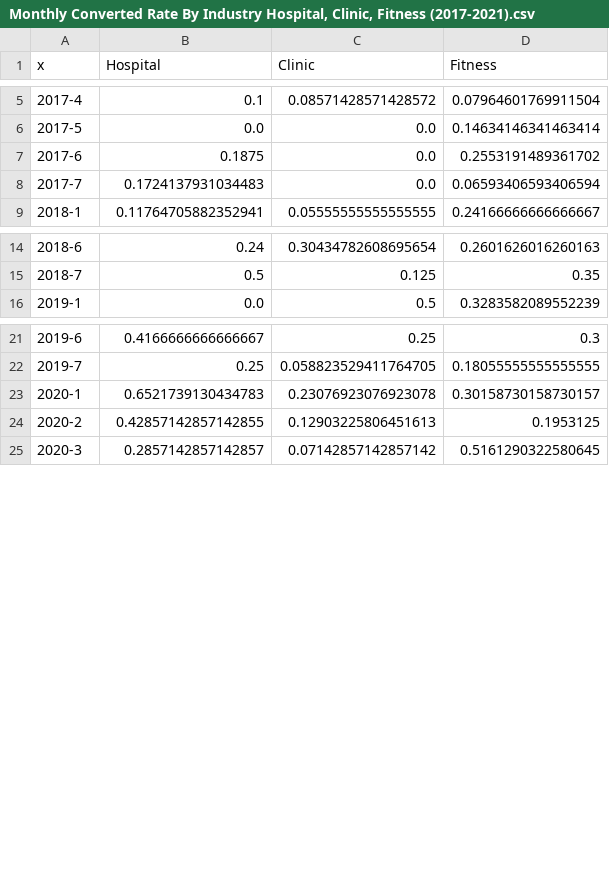
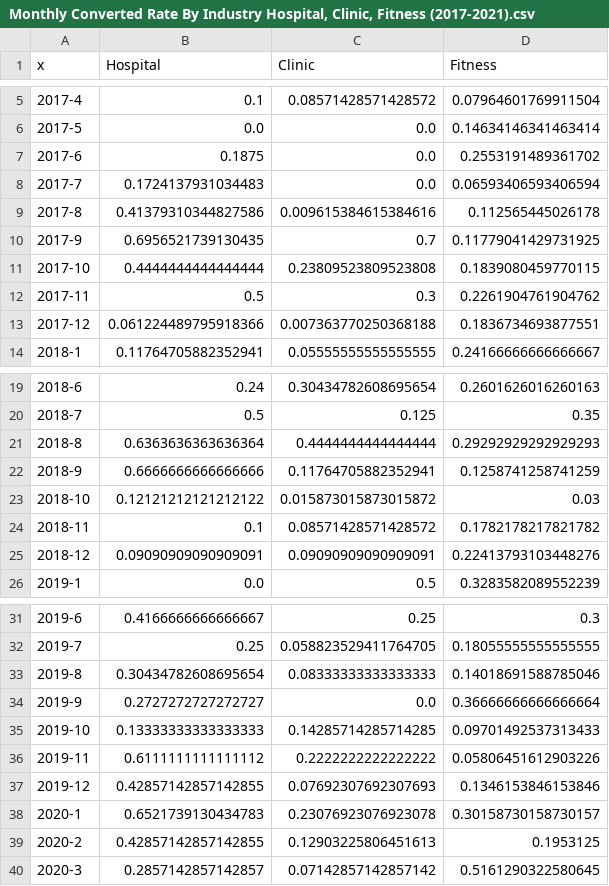
Before and after one commit to gyuunnam/resource, a CSV file: Monthly Converted Rate By Industry Hospital, Clinic, Fitness (2017-2021).csv, drawn as a sheet; only a part is shown, gaps mark what is left out; the diff covers the shown part only; the diff names each change by its address in the sheet, - before the commit and + after, or states it on an @@ line.

```diff
--- a/Monthly Converted Rate By Industry Hospital, Clinic, Fitness (2017-2021).csv
+++ b/Monthly Converted Rate By Industry Hospital, Clinic, Fitness (2017-2021).csv
+row 9: 2017-8 | 0.41379310344827586 | 0.009615384615384616 | 0.112565445026178
+row 10: 2017-9 | 0.6956521739130435 | 0.7 | 0.11779041429731925
+row 11: 2017-10 | 0.4444444444444444 | 0.23809523809523808 | 0.1839080459770115
+row 12: 2017-11 | 0.5 | 0.3 | 0.2261904761904762
+row 13: 2017-12 | 0.061224489795918366 | 0.007363770250368188 | 0.1836734693877551
+row 21: 2018-8 | 0.6363636363636364 | 0.4444444444444444 | 0.29292929292929293
+row 22: 2018-9 | 0.6666666666666666 | 0.11764705882352941 | 0.1258741258741259
+row 23: 2018-10 | 0.12121212121212122 | 0.015873015873015872 | 0.03
+row 24: 2018-11 | 0.1 | 0.08571428571428572 | 0.1782178217821782
+row 25: 2018-12 | 0.09090909090909091 | 0.09090909090909091 | 0.22413793103448276
+row 33: 2019-8 | 0.30434782608695654 | 0.08333333333333333 | 0.14018691588785046
+row 34: 2019-9 | 0.2727272727272727 | 0.0 | 0.36666666666666664
+row 35: 2019-10 | 0.13333333333333333 | 0.14285714285714285 | 0.09701492537313433
+row 36: 2019-11 | 0.6111111111111112 | 0.2222222222222222 | 0.05806451612903226
+row 37: 2019-12 | 0.42857142857142855 | 0.07692307692307693 | 0.1346153846153846
```
Also changed, not shown: 5 added rows elsewhere in this file, Monthly Average Sales By Industry Military, Others_Individual, Others_etc (2017-2021).csv, Monthly Average Sales By Industry Others_Others Corporate, Public Association, Others_Aesthetic (2017-2021).csv, 24 other files.
